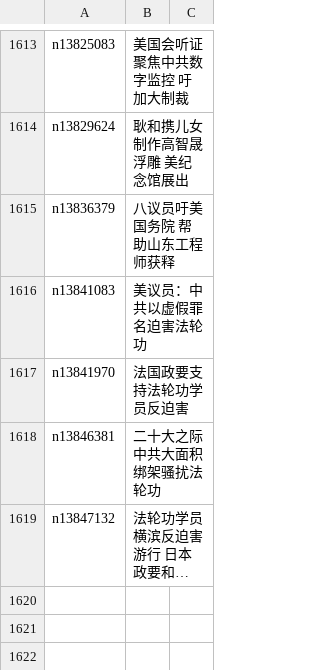
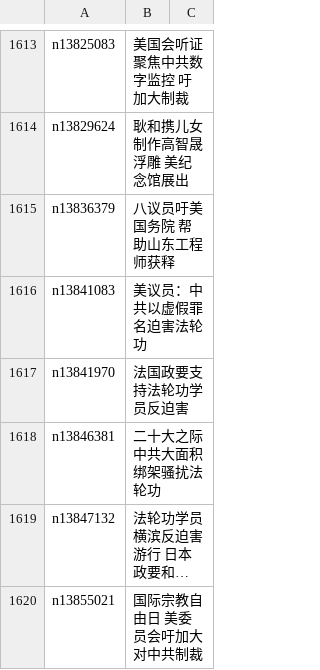
Before and after one commit to epic-marker/epoch-special, a CSV file: indexes/nf4386.csv, drawn as a sheet; only a part is shown, gaps mark what is left out; long unchanged cells end in …; the diff names each change by its address in the sheet, - before the commit and + after, or states it on an @@ line.

```diff
--- a/indexes/nf4386.csv
+++ b/indexes/nf4386.csv
+row 1620: n13855021 | 国际宗教自由日 美委员会吁加大对中共制裁
```
Also changed, not shown: 21 other files.
